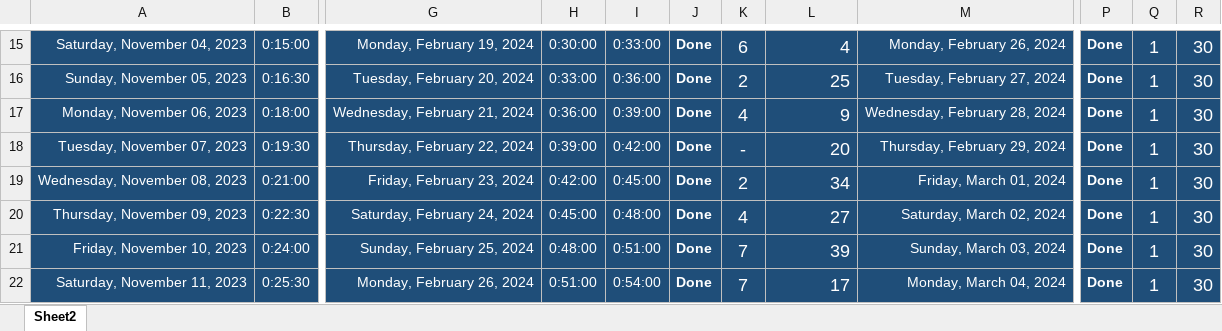
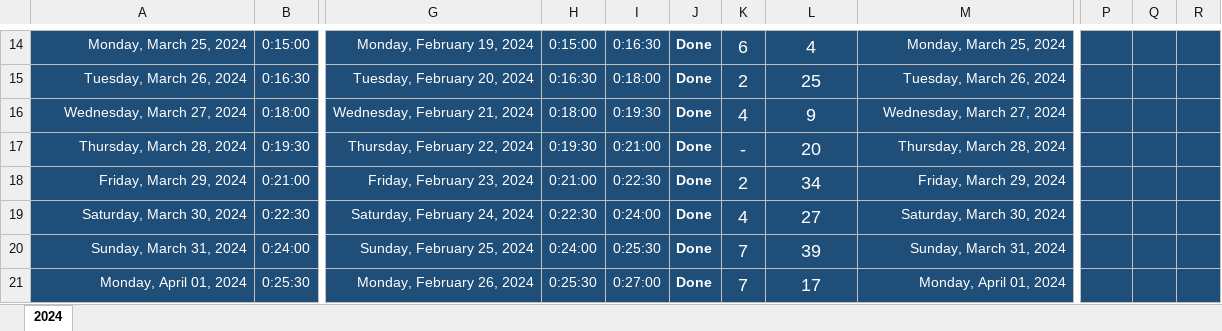
Before and after one commit to Mostafa-El-Masry/dashboard, an Excel workbook: track.xlsx, sheet 2024, drawn as a sheet; only a part is shown, gaps mark what is left out; values as stored, in another font and other column widths than the file's, no borders; table styles not drawn; addresses are those after the commit; the diff covers the shown part only; the diff names each change by its address in the sheet, - before the commit and + after, or states it on an @@ line.

```diff
--- a/track.xlsx (sheet 2024)
+++ b/track.xlsx (sheet 2024)
-sheet tab: Sheet2
+sheet tab: 2024
-A14: Saturday, November 04, 2023
+A14: Monday, March 25, 2024
-H14: 0:30:00
+H14: 0:15:00
-I14: 0:33:00
+I14: 0:16:30
-L14:L21 alignment: right
+L14:L21 alignment: center
-M14: Monday, February 26, 2024
+M14: Monday, March 25, 2024
-P14:P21: Done
+P14:P21: (empty)
-Q14:Q21: 1
+Q14:Q21: (empty)
-R14:R21: 30
+R14:R21: (empty)
-A15: Sunday, November 05, 2023
+A15: Tuesday, March 26, 2024
-H15: 0:33:00
+H15: 0:16:30
-I15: 0:36:00
+I15: 0:18:00
-M15: Tuesday, February 27, 2024
+M15: Tuesday, March 26, 2024
-A16: Monday, November 06, 2023
+A16: Wednesday, March 27, 2024
-H16: 0:36:00
+H16: 0:18:00
-I16: 0:39:00
+I16: 0:19:30
-M16: Wednesday, February 28, 2024
+M16: Wednesday, March 27, 2024
-A17: Tuesday, November 07, 2023
+A17: Thursday, March 28, 2024
-H17: 0:39:00
+H17: 0:19:30
-I17: 0:42:00
+I17: 0:21:00
-M17: Thursday, February 29, 2024
+M17: Thursday, March 28, 2024
-A18: Wednesday, November 08, 2023
+A18: Friday, March 29, 2024
-H18: 0:42:00
+H18: 0:21:00
-I18: 0:45:00
+I18: 0:22:30
-M18: Friday, March 01, 2024
+M18: Friday, March 29, 2024
-A19: Thursday, November 09, 2023
+A19: Saturday, March 30, 2024
-H19: 0:45:00
+H19: 0:22:30
-I19: 0:48:00
+I19: 0:24:00
-M19: Saturday, March 02, 2024
+M19: Saturday, March 30, 2024
-A20: Friday, November 10, 2023
+A20: Sunday, March 31, 2024
-H20: 0:48:00
+H20: 0:24:00
-I20: 0:51:00
+I20: 0:25:30
-M20: Sunday, March 03, 2024
+M20: Sunday, March 31, 2024
-A21: Saturday, November 11, 2023
+A21: Monday, April 01, 2024
-H21: 0:51:00
+H21: 0:25:30
-I21: 0:54:00
+I21: 0:27:00
-M21: Monday, March 04, 2024
+M21: Monday, April 01, 2024
```
Also changed, not shown: 2 added rows, 3 removed rows, 332 edited cells and cell formats elsewhere in this sheet, 1 other file.
